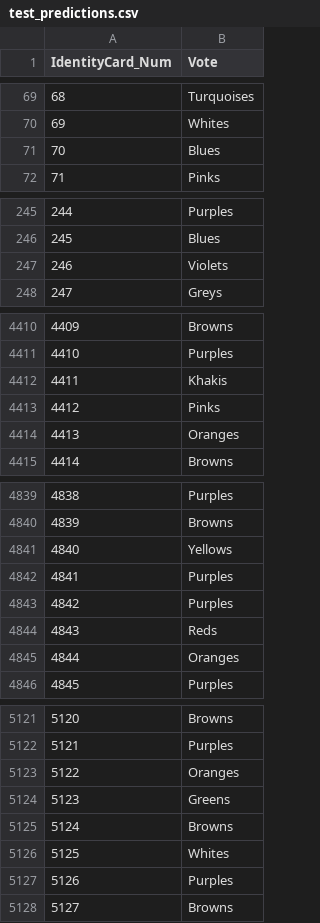
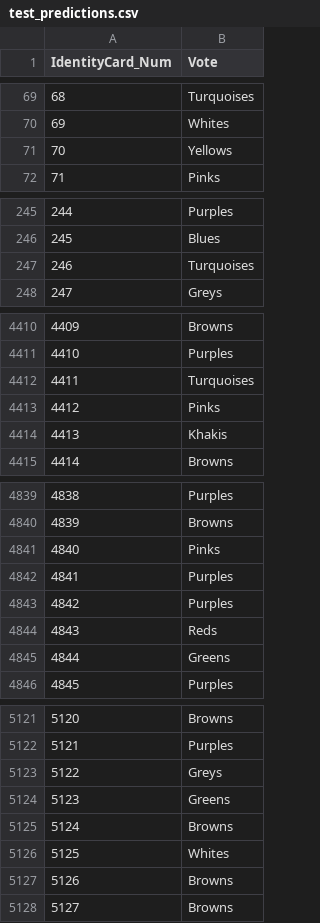
Before and after one commit to idoyehe/Introduction_to_Machine_Learning_236756, a CSV file: HW_5/test_predictions.csv, drawn as a sheet; only a part is shown, gaps mark what is left out; the diff covers the shown part only.

```diff
--- a/HW_5/test_predictions.csv
+++ b/HW_5/test_predictions.csv
@@ -70,3 +70,3 @@ IdentityCard_Num,Vote
 69,Whites
-70,Blues
+70,Yellows
 71,Pinks
@@ -246,3 +246,3 @@ IdentityCard_Num,Vote
 245,Blues
-246,Violets
+246,Turquoises
 247,Greys
@@ -4411,5 +4411,5 @@ IdentityCard_Num,Vote
 4410,Purples
-4411,Khakis
+4411,Turquoises
 4412,Pinks
-4413,Oranges
+4413,Khakis
 4414,Browns
@@ -4840,3 +4840,3 @@ IdentityCard_Num,Vote
 4839,Browns
-4840,Yellows
+4840,Pinks
 4841,Purples
@@ -4844,3 +4844,3 @@ IdentityCard_Num,Vote
 4843,Reds
-4844,Oranges
+4844,Greens
 4845,Purples
@@ -5122,3 +5122,3 @@ IdentityCard_Num,Vote
 5121,Purples
-5122,Oranges
+5122,Greys
 5123,Greens
@@ -5126,3 +5126,3 @@ IdentityCard_Num,Vote
 5125,Whites
-5126,Purples
+5126,Browns
 5127,Browns
```
Also changed, not shown: 163 edited cells elsewhere in this file, 11 other files.
